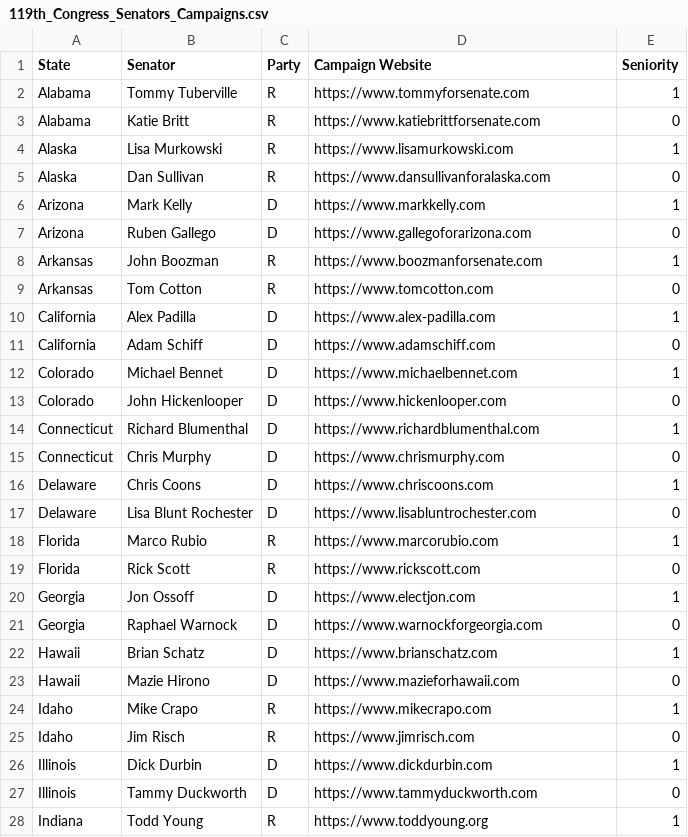
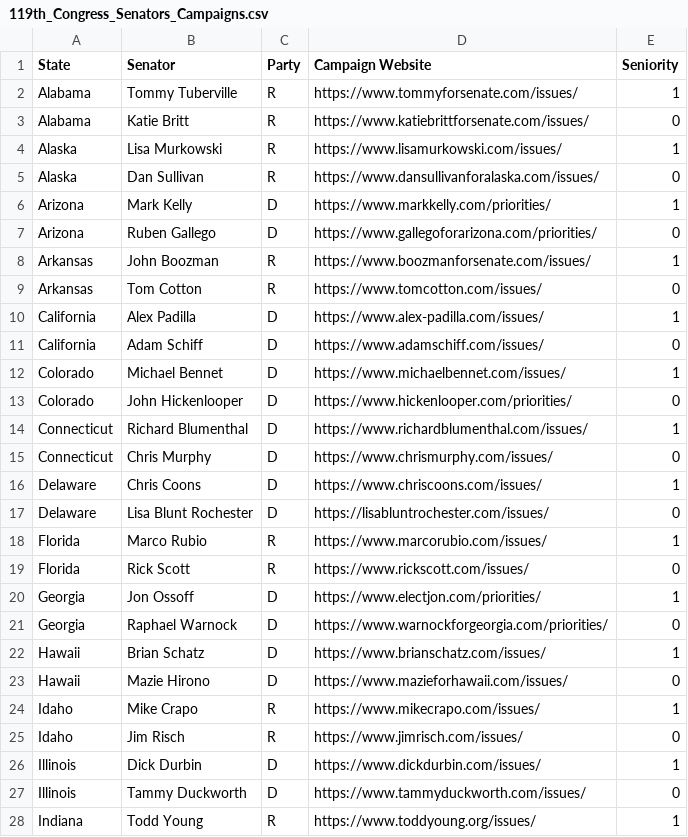
Before and after one commit to ObfuscatedFuture/Senator-Holmes, a CSV file: server/data/119th_Congress_Senators_Campaigns.csv, drawn as a sheet; only a part is shown; the diff covers the shown part only.

Commit message:
fix: added issues to csv file

```diff
--- a/server/data/119th_Congress_Senators_Campaigns.csv
+++ b/server/data/119th_Congress_Senators_Campaigns.csv
@@ -1,28 +1,28 @@
 State,Senator,Party,Campaign Website,Seniority
-Alabama,Tommy Tuberville,R,https://www.tommyforsenate.com,1
-Alabama,Katie Britt,R,https://www.katiebrittforsenate.com,0
-Alaska,Lisa Murkowski,R,https://www.lisamurkowski.com,1
-Alaska,Dan Sullivan,R,https://www.dansullivanforalaska.com,0
-Arizona,Mark Kelly,D,https://www.markkelly.com,1
-Arizona,Ruben Gallego,D,https://www.gallegoforarizona.com,0
-Arkansas,John Boozman,R,https://www.boozmanforsenate.com,1
-Arkansas,Tom Cotton,R,https://www.tomcotton.com,0
-California,Alex Padilla,D,https://www.alex-padilla.com,1
-California,Adam Schiff,D,https://www.adamschiff.com,0
-Colorado,Michael Bennet,D,https://www.michaelbennet.com,1
-Colorado,John Hickenlooper,D,https://www.hickenlooper.com,0
-Connecticut,Richard Blumenthal,D,https://www.richardblumenthal.com,1
-Connecticut,Chris Murphy,D,https://www.chrismurphy.com,0
-Delaware,Chris Coons,D,https://www.chriscoons.com,1
-Delaware,Lisa Blunt Rochester,D,https://www.lisabluntrochester.com,0
-Florida,Marco Rubio,R,https://www.marcorubio.com,1
-Florida,Rick Scott,R,https://www.rickscott.com,0
-Georgia,Jon Ossoff,D,https://www.electjon.com,1
-Georgia,Raphael Warnock,D,https://www.warnockforgeorgia.com,0
-Hawaii,Brian Schatz,D,https://www.brianschatz.com,1
-Hawaii,Mazie Hirono,D,https://www.mazieforhawaii.com,0
-Idaho,Mike Crapo,R,https://www.mikecrapo.com,1
-Idaho,Jim Risch,R,https://www.jimrisch.com,0
-Illinois,Dick Durbin,D,https://www.dickdurbin.com,1
-Illinois,Tammy Duckworth,D,https://www.tammyduckworth.com,0
-Indiana,Todd Young,R,https://www.toddyoung.org,1
+Alabama,Tommy Tuberville,R,https://www.tommyforsenate.com/issues/,1
+Alabama,Katie Britt,R,https://www.katiebrittforsenate.com/issues/,0
+Alaska,Lisa Murkowski,R,https://www.lisamurkowski.com/issues/,1
+Alaska,Dan Sullivan,R,https://www.dansullivanforalaska.com/issues/,0
+Arizona,Mark Kelly,D,https://www.markkelly.com/priorities/,1
+Arizona,Ruben Gallego,D,https://www.gallegoforarizona.com/priorities/,0
+Arkansas,John Boozman,R,https://www.boozmanforsenate.com/issues/,1
+Arkansas,Tom Cotton,R,https://www.tomcotton.com/issues/,0
+California,Alex Padilla,D,https://www.alex-padilla.com/issues/,1
+California,Adam Schiff,D,https://www.adamschiff.com/issues/,0
+Colorado,Michael Bennet,D,https://www.michaelbennet.com/issues/,1
+Colorado,John Hickenlooper,D,https://www.hickenlooper.com/priorities/,0
+Connecticut,Richard Blumenthal,D,https://www.richardblumenthal.com/issues/,1
+Connecticut,Chris Murphy,D,https://www.chrismurphy.com/issues/,0
+Delaware,Chris Coons,D,https://www.chriscoons.com/issues/,1
+Delaware,Lisa Blunt Rochester,D,https://lisabluntrochester.com/issues/,0
+Florida,Marco Rubio,R,https://www.marcorubio.com/issues/,1
+Florida,Rick Scott,R,https://www.rickscott.com/issues/,0
+Georgia,Jon Ossoff,D,https://www.electjon.com/priorities/,1
+Georgia,Raphael Warnock,D,https://www.warnockforgeorgia.com/priorities/,0
+Hawaii,Brian Schatz,D,https://www.brianschatz.com/issues/,1
+Hawaii,Mazie Hirono,D,https://www.mazieforhawaii.com/issues/,0
+Idaho,Mike Crapo,R,https://www.mikecrapo.com/issues/,1
+Idaho,Jim Risch,R,https://www.jimrisch.com/issues/,0
+Illinois,Dick Durbin,D,https://www.dickdurbin.com/issues/,1
+Illinois,Tammy Duckworth,D,https://www.tammyduckworth.com/issues/,0
+Indiana,Todd Young,R,https://www.toddyoung.org/issues/,1
```
Also changed, not shown: 73 edited cells elsewhere in this file.
